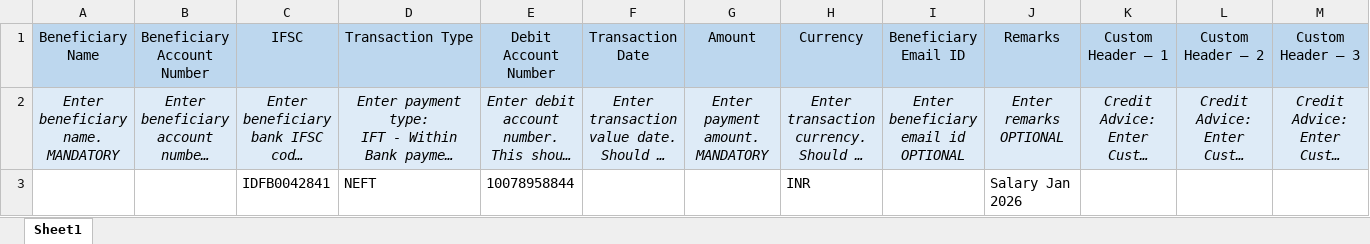
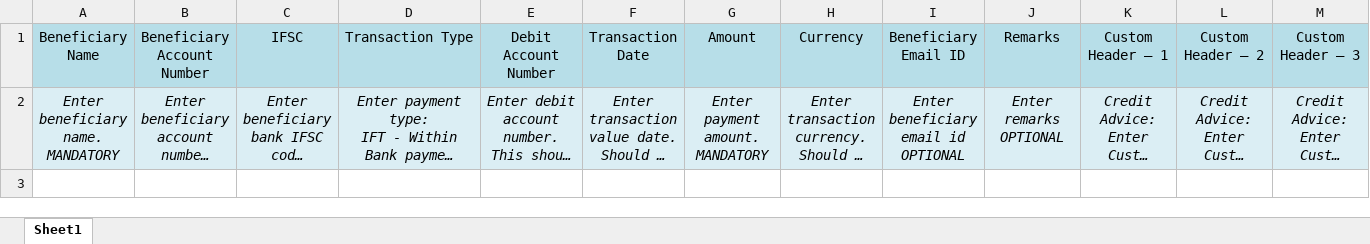
Before and after one commit to rtsjsi/school-management, an Excel workbook: public/templates/BLKPAY_TEMPLATE.xlsx, sheet Sheet1, drawn as a sheet; only a part is shown; long unchanged cells end in …; values as stored, in another font and other column widths than the file's, no borders; rows hold the shown columns only; the diff names each change by its address in the sheet, - before the commit and + after, or states it on an @@ line.

Commit message:
Fix template to ensure data starts from 3rd row

```diff
--- a/public/templates/BLKPAY_TEMPLATE.xlsx (sheet Sheet1)
+++ b/public/templates/BLKPAY_TEMPLATE.xlsx (sheet Sheet1)
-row 3:  |  | IDFB0042841 | NEFT | 10078958844 |  |  | INR |  | Salary Jan 2026
```
